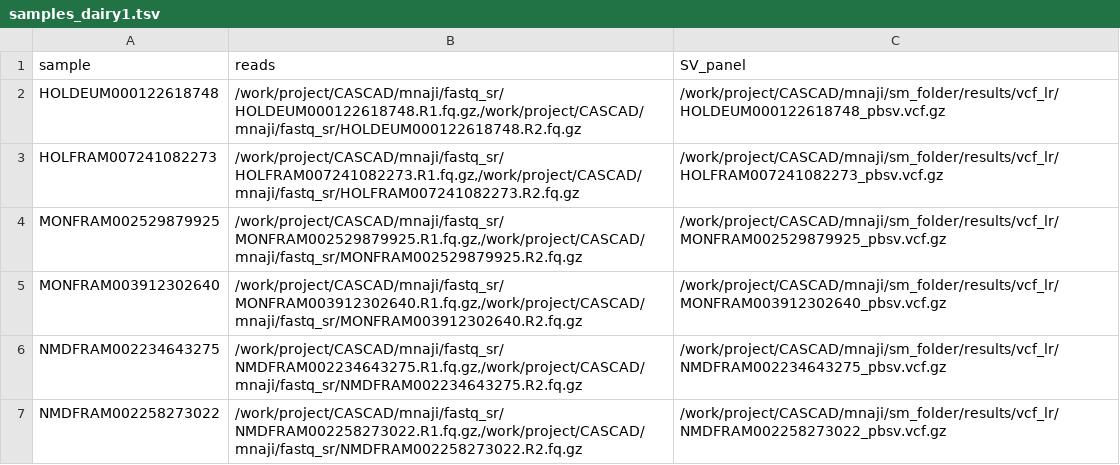
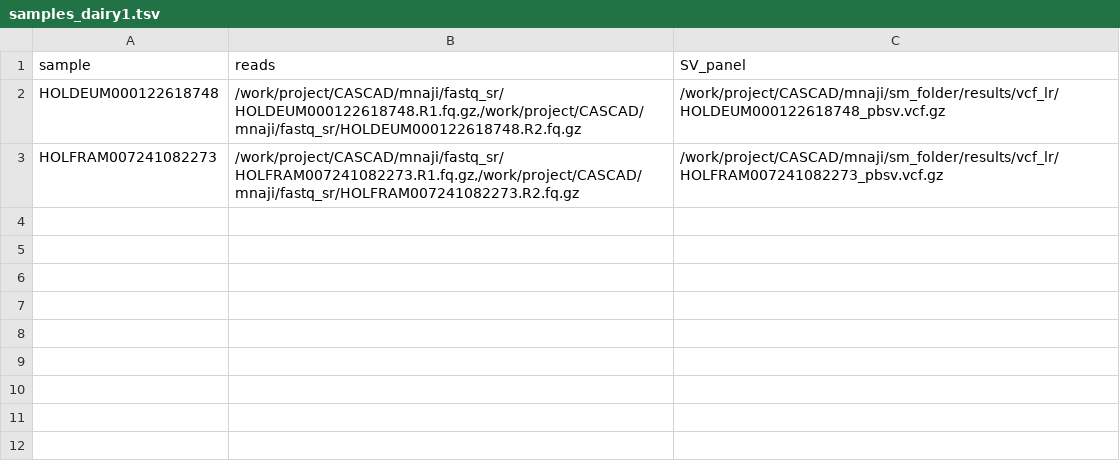
Before and after one commit to mas-agis/cascad1, a TSV file: workflow/samples_dairy1.tsv, drawn as a sheet; the diff names each change by its address in the sheet, - before the commit and + after, or states it on an @@ line.

```diff
--- a/workflow/samples_dairy1.tsv
+++ b/workflow/samples_dairy1.tsv
-row 4: MONFRAM002529879925 | /work/project/CASCAD/mnaji/fastq_sr/MONFRAM002529879925.R1.fq.gz,/work/project/CASCAD/mnaji/fastq_sr/MONFRAM002529879925.R2.fq.gz | /work/project/CASCAD/mnaji/sm_folder/results/vcf_lr/MONFRAM002529879925_pbsv.vcf.gz
-row 5: MONFRAM003912302640 | /work/project/CASCAD/mnaji/fastq_sr/MONFRAM003912302640.R1.fq.gz,/work/project/CASCAD/mnaji/fastq_sr/MONFRAM003912302640.R2.fq.gz | /work/project/CASCAD/mnaji/sm_folder/results/vcf_lr/MONFRAM003912302640_pbsv.vcf.gz
-row 6: NMDFRAM002234643275 | /work/project/CASCAD/mnaji/fastq_sr/NMDFRAM002234643275.R1.fq.gz,/work/project/CASCAD/mnaji/fastq_sr/NMDFRAM002234643275.R2.fq.gz | /work/project/CASCAD/mnaji/sm_folder/results/vcf_lr/NMDFRAM002234643275_pbsv.vcf.gz
-row 7: NMDFRAM002258273022 | /work/project/CASCAD/mnaji/fastq_sr/NMDFRAM002258273022.R1.fq.gz,/work/project/CASCAD/mnaji/fastq_sr/NMDFRAM002258273022.R2.fq.gz | /work/project/CASCAD/mnaji/sm_folder/results/vcf_lr/NMDFRAM002258273022_pbsv.vcf.gz
```
Also changed, not shown: 4 other files.
